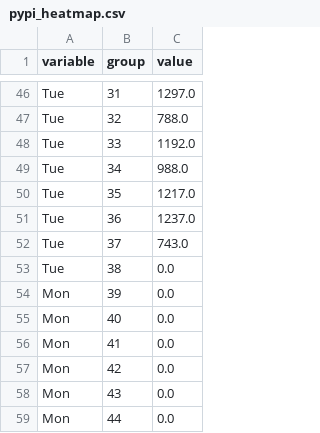
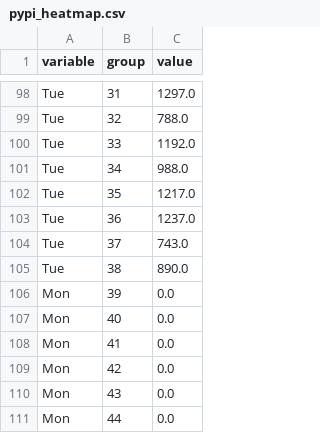
Before and after one commit to erdogant/erdogant.github.io, a CSV file: docs/imagesc/pypi/pypi_heatmap.csv, drawn as a sheet; only a part is shown, gaps mark what is left out; the diff covers the shown part only.

```diff
--- a/docs/imagesc/pypi/pypi_heatmap.csv
+++ b/docs/imagesc/pypi/pypi_heatmap.csv
@@ -52,3 +104,3 @@ Tue,36,1237.0
 Tue,37,743.0
-Tue,38,0.0
+Tue,38,890.0
 Mon,39,0.0
```
Also changed, not shown: 20 added rows, 20 removed rows and 32 moved rows elsewhere in this file, 1 other file.
